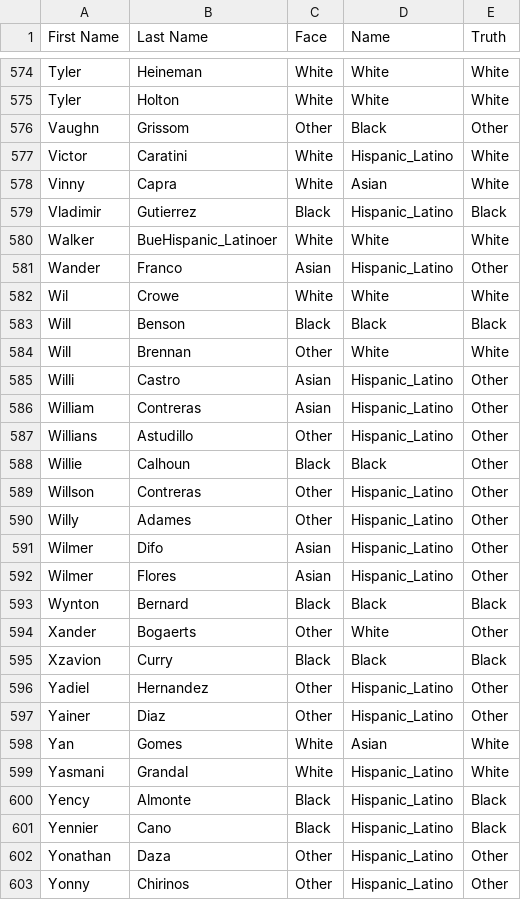
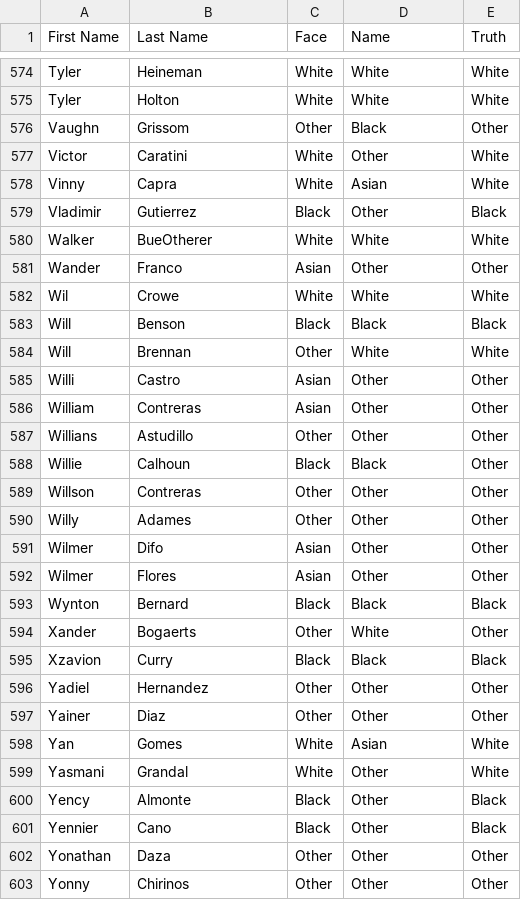
Before and after one commit to Collab2020-CalPoly/Ethnicity-Inference-2022, a CSV file: Boosting Fall 2023/MLB.csv, drawn as a sheet; only a part is shown, gaps mark what is left out; the diff covers the shown part only.

```diff
--- a/Boosting Fall 2023/MLB.csv
+++ b/Boosting Fall 2023/MLB.csv
@@ -576,7 +576,7 @@ Tyler,Holton,White,White,White
 Vaughn,Grissom,Other,Black,Other
-Victor,Caratini,White,Hispanic_Latino,White
+Victor,Caratini,White,Other,White
 Vinny,Capra,White,Asian,White
-Vladimir,Gutierrez,Black,Hispanic_Latino,Black
-Walker,BueHispanic_Latinoer,White,White,White
-Wander,Franco,Asian,Hispanic_Latino,Other
+Vladimir,Gutierrez,Black,Other,Black
+Walker,BueOtherer,White,White,White
+Wander,Franco,Asian,Other,Other
 Wil,Crowe,White,White,White
@@ -584,10 +584,10 @@ Will,Benson,Black,Black,Black
 Will,Brennan,Other,White,White
-Willi,Castro,Asian,Hispanic_Latino,Other
-William,Contreras,Asian,Hispanic_Latino,Other
-Willians,Astudillo,Other,Hispanic_Latino,Other
+Willi,Castro,Asian,Other,Other
+William,Contreras,Asian,Other,Other
+Willians,Astudillo,Other,Other,Other
 Willie,Calhoun,Black,Black,Other
-Willson,Contreras,Other,Hispanic_Latino,Other
-Willy,Adames,Other,Hispanic_Latino,Other
-Wilmer,Difo,Asian,Hispanic_Latino,Other
-Wilmer,Flores,Asian,Hispanic_Latino,Other
+Willson,Contreras,Other,Other,Other
+Willy,Adames,Other,Other,Other
+Wilmer,Difo,Asian,Other,Other
+Wilmer,Flores,Asian,Other,Other
 Wynton,Bernard,Black,Black,Black
@@ -595,9 +595,9 @@ Xander,Bogaerts,Other,White,Other
 Xzavion,Curry,Black,Black,Black
-Yadiel,Hernandez,Other,Hispanic_Latino,Other
-Yainer,Diaz,Other,Hispanic_Latino,Other
+Yadiel,Hernandez,Other,Other,Other
+Yainer,Diaz,Other,Other,Other
 Yan,Gomes,White,Asian,White
-Yasmani,Grandal,White,Hispanic_Latino,White
-Yency,Almonte,Black,Hispanic_Latino,Black
-Yennier,Cano,Black,Hispanic_Latino,Black
-Yonathan,Daza,Other,Hispanic_Latino,Other
-Yonny,Chirinos,Other,Hispanic_Latino,Other
+Yasmani,Grandal,White,Other,White
+Yency,Almonte,Black,Other,Black
+Yennier,Cano,Black,Other,Black
+Yonathan,Daza,Other,Other,Other
+Yonny,Chirinos,Other,Other,Other
```
Also changed, not shown: 140 edited cells elsewhere in this file, Boosting Fall 2023/CombinedDataset.csv, Boosting Fall 2023/ImDB.csv, 3 other files.
